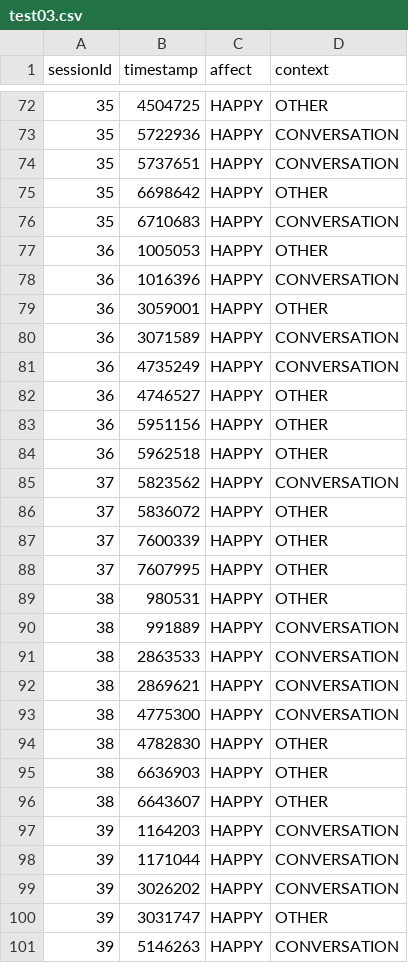
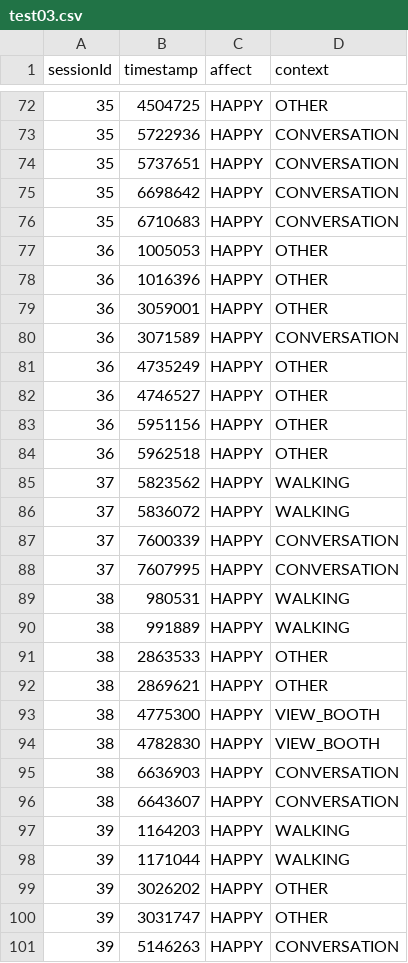
Before and after one commit to albertkkk/BDT_Easywin, a CSV file: test03.csv, drawn as a sheet; only a part is shown, gaps mark what is left out; the diff covers the shown part only.

```diff
--- a/test03.csv
+++ b/test03.csv
@@ -74,9 +74,9 @@ sessionId,timestamp,affect,context
 35,5737651,HAPPY,CONVERSATION
-35,6698642,HAPPY,OTHER
+35,6698642,HAPPY,CONVERSATION
 35,6710683,HAPPY,CONVERSATION
 36,1005053,HAPPY,OTHER
-36,1016396,HAPPY,CONVERSATION
+36,1016396,HAPPY,OTHER
 36,3059001,HAPPY,OTHER
 36,3071589,HAPPY,CONVERSATION
-36,4735249,HAPPY,CONVERSATION
+36,4735249,HAPPY,OTHER
 36,4746527,HAPPY,OTHER
@@ -84,17 +84,17 @@ sessionId,timestamp,affect,context
 36,5962518,HAPPY,OTHER
-37,5823562,HAPPY,CONVERSATION
-37,5836072,HAPPY,OTHER
-37,7600339,HAPPY,OTHER
-37,7607995,HAPPY,OTHER
-38,980531,HAPPY,OTHER
-38,991889,HAPPY,CONVERSATION
-38,2863533,HAPPY,CONVERSATION
-38,2869621,HAPPY,CONVERSATION
-38,4775300,HAPPY,CONVERSATION
-38,4782830,HAPPY,OTHER
-38,6636903,HAPPY,OTHER
-38,6643607,HAPPY,OTHER
-39,1164203,HAPPY,CONVERSATION
-39,1171044,HAPPY,CONVERSATION
-39,3026202,HAPPY,CONVERSATION
+37,5823562,HAPPY,WALKING
+37,5836072,HAPPY,WALKING
+37,7600339,HAPPY,CONVERSATION
+37,7607995,HAPPY,CONVERSATION
+38,980531,HAPPY,WALKING
+38,991889,HAPPY,WALKING
+38,2863533,HAPPY,OTHER
+38,2869621,HAPPY,OTHER
+38,4775300,HAPPY,VIEW_BOOTH
+38,4782830,HAPPY,VIEW_BOOTH
+38,6636903,HAPPY,CONVERSATION
+38,6643607,HAPPY,CONVERSATION
+39,1164203,HAPPY,WALKING
+39,1171044,HAPPY,WALKING
+39,3026202,HAPPY,OTHER
 39,3031747,HAPPY,OTHER
```
Also changed, not shown: 15 edited cells elsewhere in this file.
